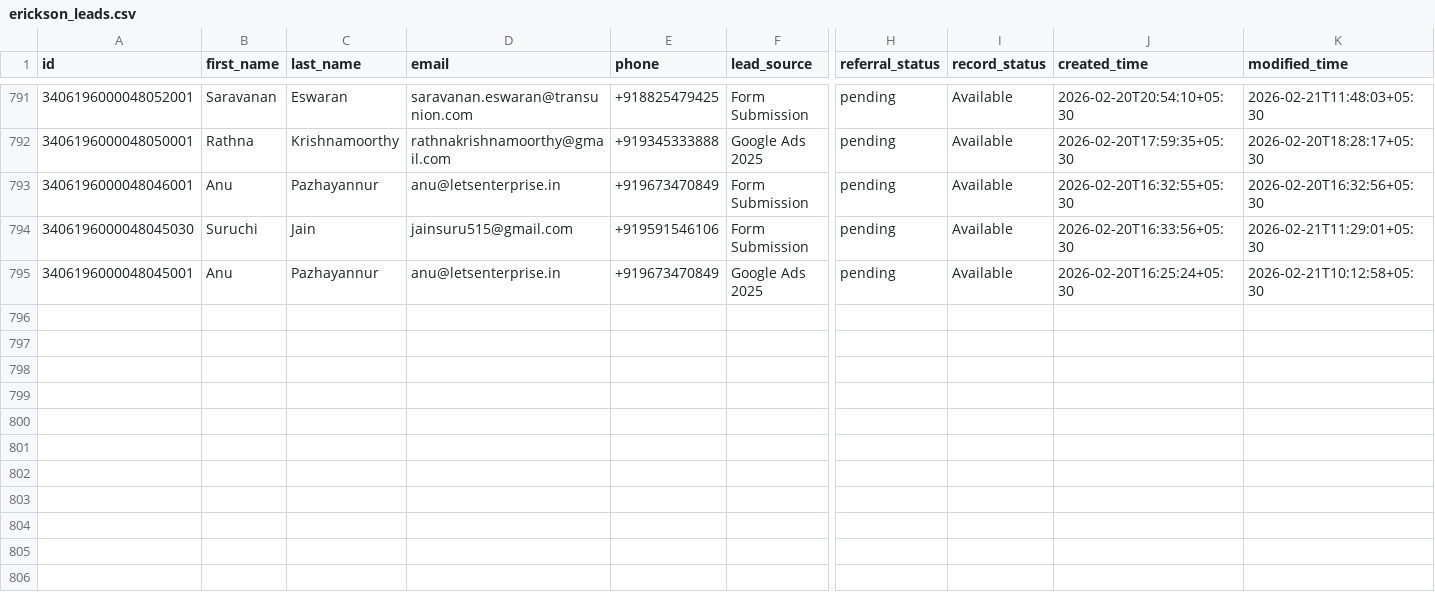
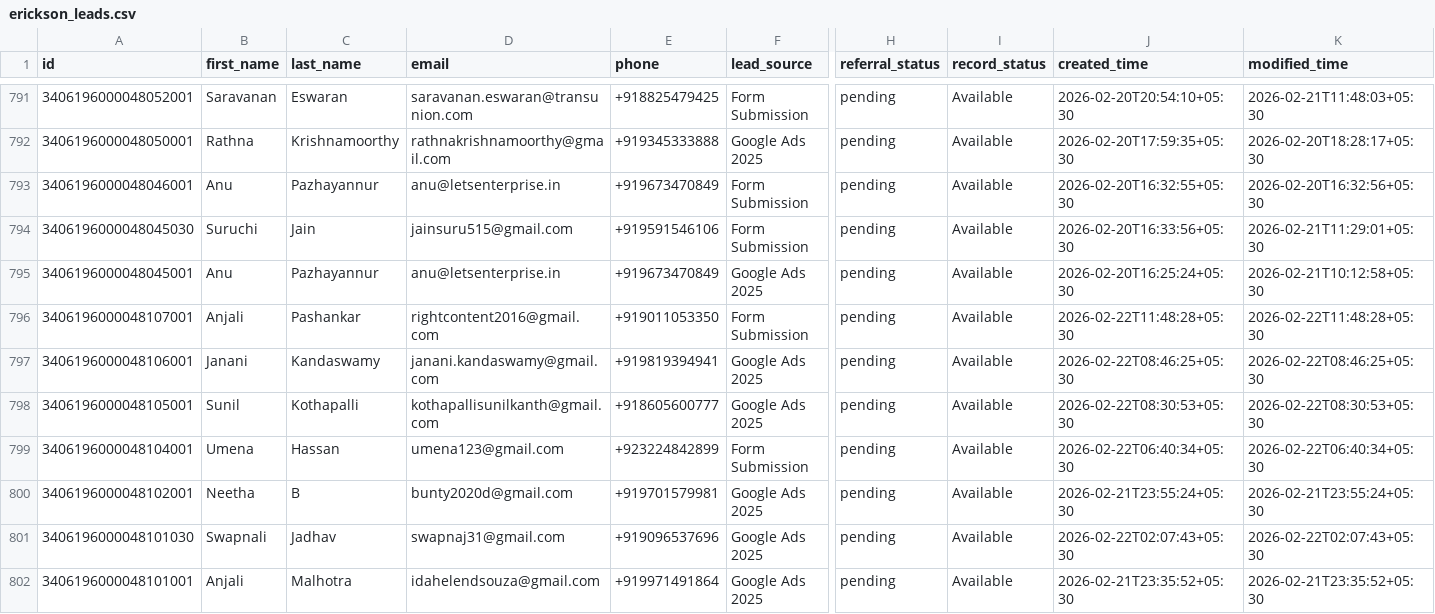
Before and after one commit to navneet-xmonks/leads, a CSV file: erickson_leads.csv, drawn as a sheet; only a part is shown, gaps mark what is left out; rows hold the shown columns only; the diff names each change by its address in the sheet, - before the commit and + after, or states it on an @@ line.

```diff
--- a/erickson_leads.csv
+++ b/erickson_leads.csv
+row 796: 3406196000048107001 | Anjali | Pashankar | rightcontent2016@gmail.com | +919011053350 | Form Submission | pending | Available | 2026-02-22T11:48:28+05:30 | 2026-02-22T11:48:28+05:30
+row 797: 3406196000048106001 | Janani | Kandaswamy | janani.kandaswamy@gmail.com | +919819394941 | Google Ads 2025 | pending | Available | 2026-02-22T08:46:25+05:30 | 2026-02-22T08:46:25+05:30
+row 798: 3406196000048105001 | Sunil | Kothapalli | kothapallisunilkanth@gmail.com | +918605600777 | Google Ads 2025 | pending | Available | 2026-02-22T08:30:53+05:30 | 2026-02-22T08:30:53+05:30
+row 799: 3406196000048104001 | Umena | Hassan | umena123@gmail.com | +923224842899 | Form Submission | pending | Available | 2026-02-22T06:40:34+05:30 | 2026-02-22T06:40:34+05:30
+row 800: 3406196000048102001 | Neetha | B | bunty2020d@gmail.com | +919701579981 | Google Ads 2025 | pending | Available | 2026-02-21T23:55:24+05:30 | 2026-02-21T23:55:24+05:30
+row 801: 3406196000048101030 | Swapnali | Jadhav | swapnaj31@gmail.com | +919096537696 | Google Ads 2025 | pending | Available | 2026-02-22T02:07:43+05:30 | 2026-02-22T02:07:43+05:30
+row 802: 3406196000048101001 | Anjali | Malhotra | idahelendsouza@gmail.com | +919971491864 | Google Ads 2025 | pending | Available | 2026-02-21T23:35:52+05:30 | 2026-02-21T23:35:52+05:30
```
Also changed, not shown: 3 other files.
